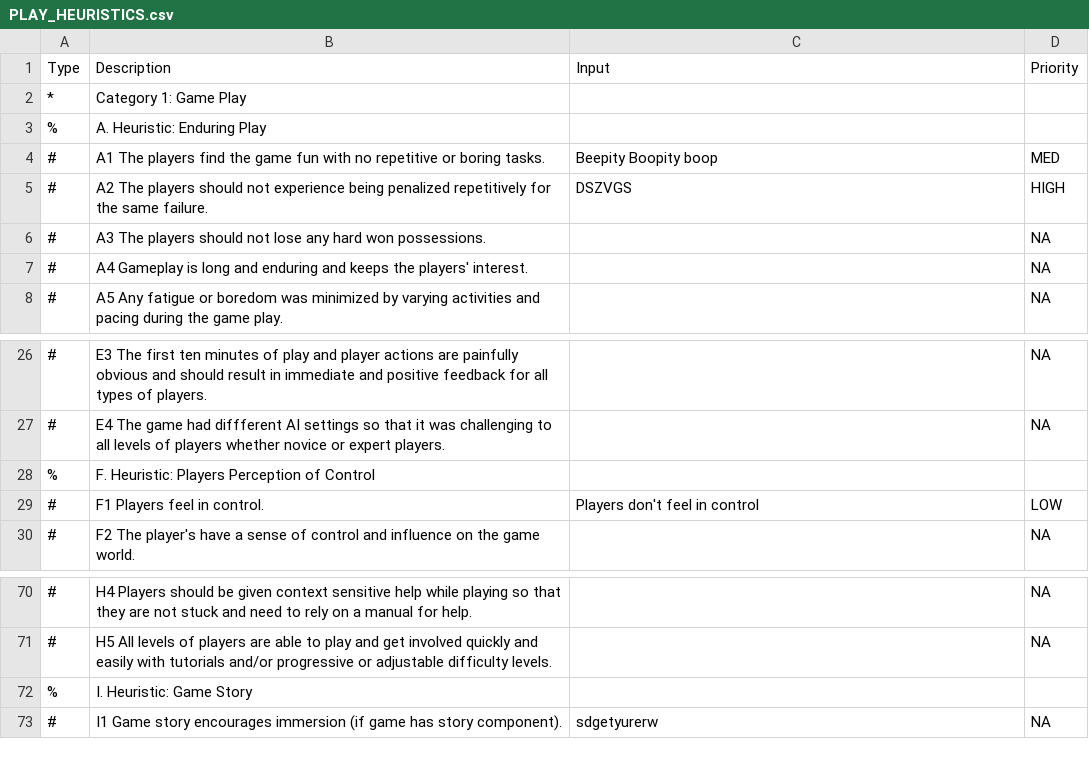
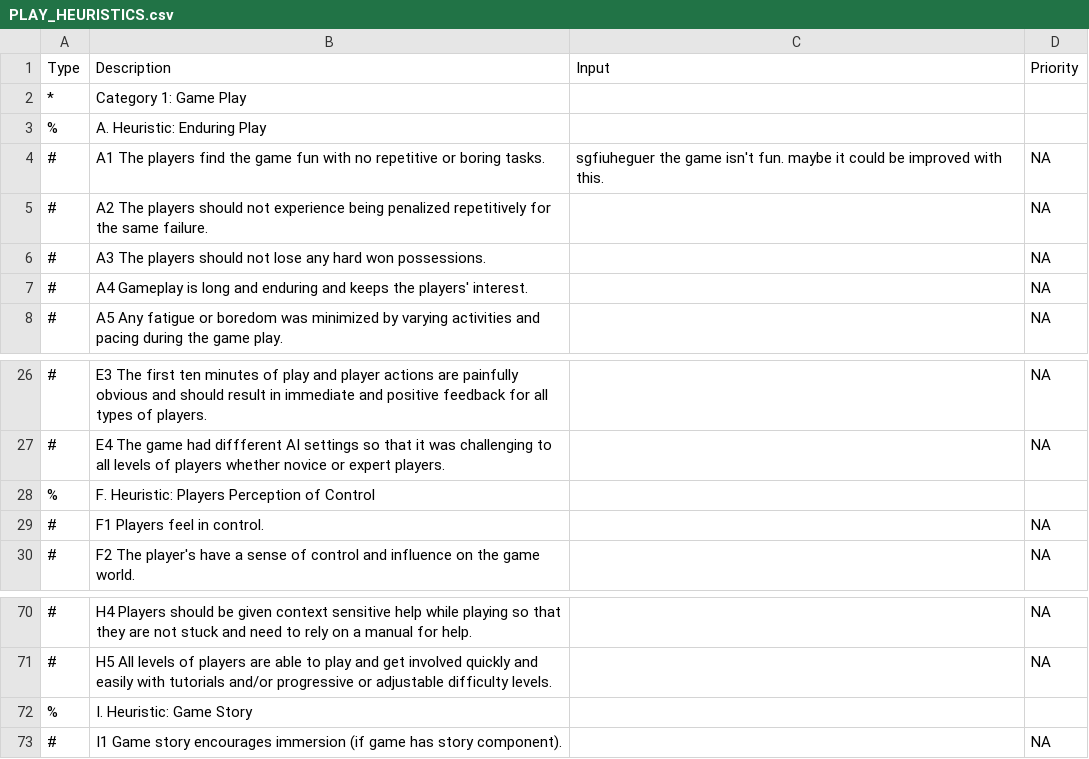
Before and after one commit to gebalassa/pathosplus, a CSV file: Unity/PathOS/Assets/EvaluationFiles/PLAY_HEURISTICS.csv, drawn as a sheet; only a part is shown, gaps mark what is left out; the diff names each change by its address in the sheet, - before the commit and + after, or states it on an @@ line.

Commit message:
Fixed issue with exporting/importing evaluations that were several lines long/had commas in them

```diff
--- a/Unity/PathOS/Assets/EvaluationFiles/PLAY_HEURISTICS.csv
+++ b/Unity/PathOS/Assets/EvaluationFiles/PLAY_HEURISTICS.csv
-C4 (Input): Beepity Boopity boop
+C4 (Input): sgfiuheguer the game isn't fun. maybe it could be improved with this.
-D4 (Priority): MED
+D4 (Priority): NA
-C5 (Input): DSZVGS
+C5 (Input): (empty)
-D5 (Priority): HIGH
+D5 (Priority): NA
-C29 (Input): Players don't feel in control
+C29 (Input): (empty)
-D29 (Priority): LOW
+D29 (Priority): NA
-C73 (Input): sdgetyurerw
+C73 (Input): (empty)
```
Also changed, not shown: 2 other files.
